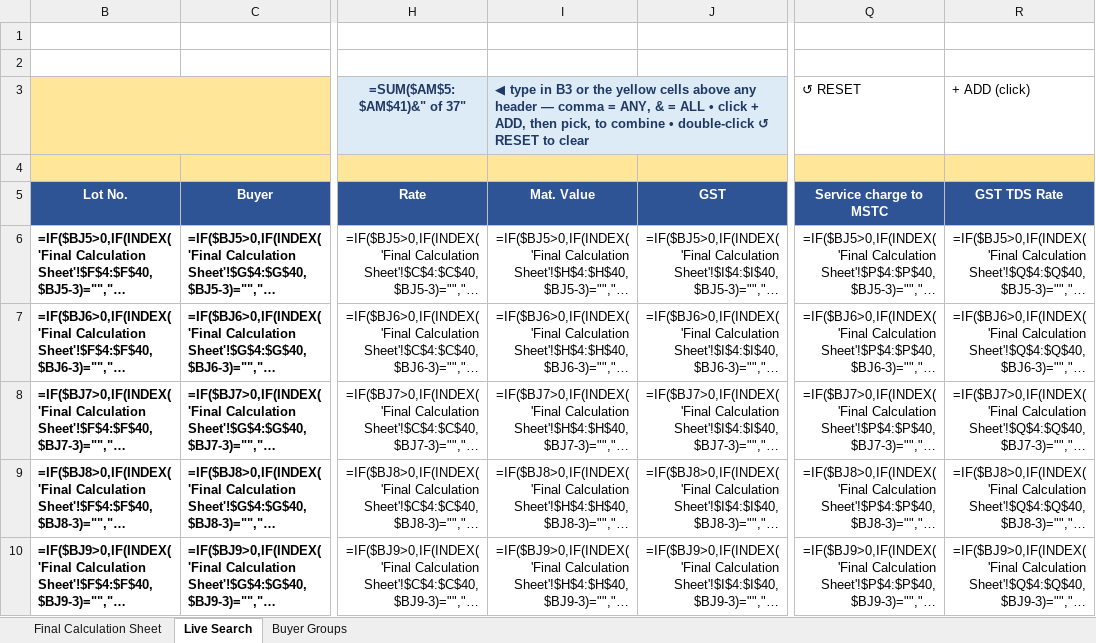
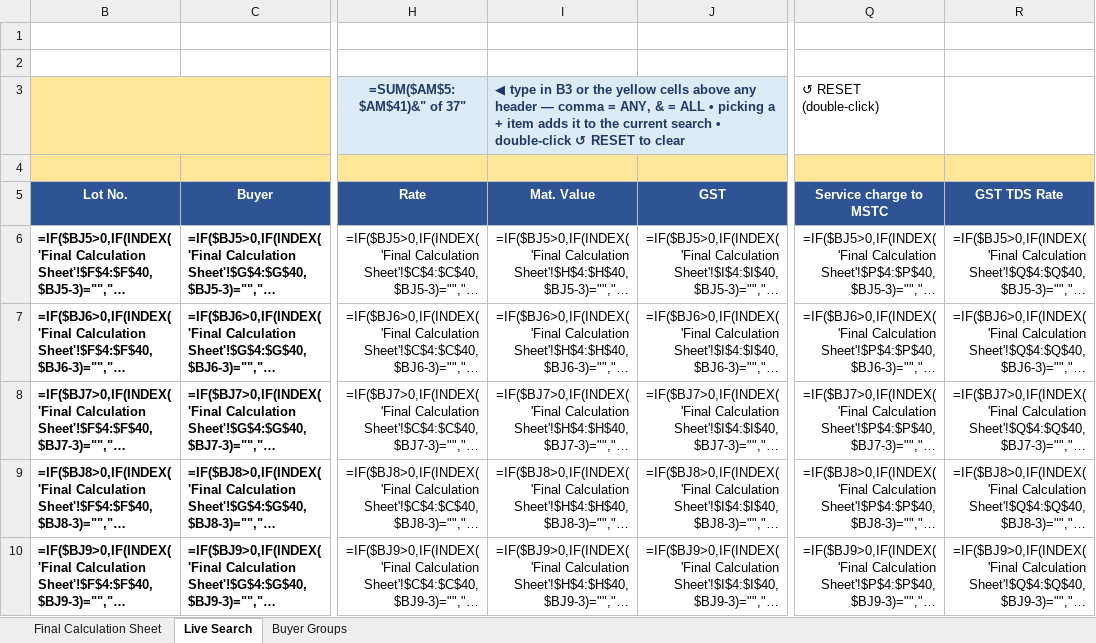
Before and after one commit to piyush4315/12.09.2026, an Excel workbook: Unrepaired.xlsm, sheet Live Search, drawn as a sheet; only a part is shown, gaps mark what is left out; long unchanged cells end in …; values as stored, in another font and other column widths than the file's, no borders; formulas without a stored value are shown as written; conditional formats not drawn; the diff names each change by its address in the sheet, - before the commit and + after, or states it on an @@ line.

Commit message:
v7.10: + item pick now APPENDS - no separate toggle (fix: + was not clickable)
Excel's native dropdown cannot make the + on a row a separate clickable
target - a row is one click - so the previous design (arm a separate
'+ ADD' label, then pick) did not match how the + was supposed to work.

New behaviour: picking ANY + item simply adds it to what is already in
that box (comma = either):
- pick + Acme  -> box = Acme
- pick + Beta  -> box = Acme, Beta -> results for both items
- picking an item already in the box changes nothing (no duplicates)
- typing a value by hand still replaces the box; clear the box or
  double-click RESET to start over
- works in B3, BUYER 2 (D3) and every yellow header-filter box
- the + ADD label (R3) is removed again; the + prefix is still stripped
  by the macro before the engine runs the search

xlsm only; Unrepaired.xlsx unchanged

Co-authored-by: arena-agent <297053741+arena-agent@users.noreply.github.com>

```diff
--- a/Unrepaired.xlsm (sheet Live Search)
+++ b/Unrepaired.xlsm (sheet Live Search)
-I3 (Mat. Value): …ALL • click + ADD, then pick, to combine • double-click…
+I3 (Mat. Value): …ALL • picking a + item adds it to the current search • double-click…
-Q3 (Service charge to MSTC): ↺ RESET
+Q3 (Service charge to MSTC): ↺ RESET (double-click)
-R3 (GST TDS Rate): + ADD (click)
+R3 (GST TDS Rate): (empty)
```
Also changed, not shown: hidden cells.
